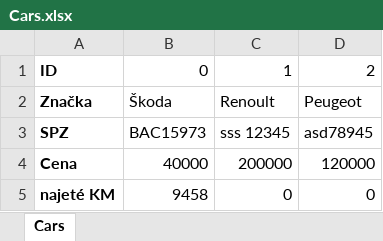
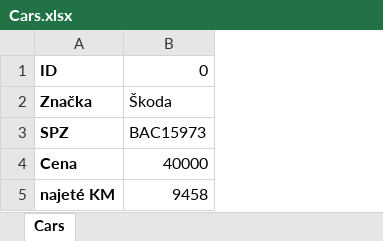
Before and after one commit to Anticrafty/Lod-, an Excel workbook: evidence uzivatelu/Cars.xlsx, sheet Cars, drawn as a sheet; values as stored, in another font and other column widths than the file's, no borders; the diff names each change by its address in the sheet, - before the commit and + after, or states it on an @@ line.

```diff
--- a/evidence uzivatelu/Cars.xlsx (sheet Cars)
+++ b/evidence uzivatelu/Cars.xlsx (sheet Cars)
-column C, rows 1-5: 1 | Renoult | sss 12345 | 200000 | 0
-column D, rows 1-5: 2 | Peugeot | asd78945 | 120000 | 0
```
Also changed, not shown: 5 other files.
